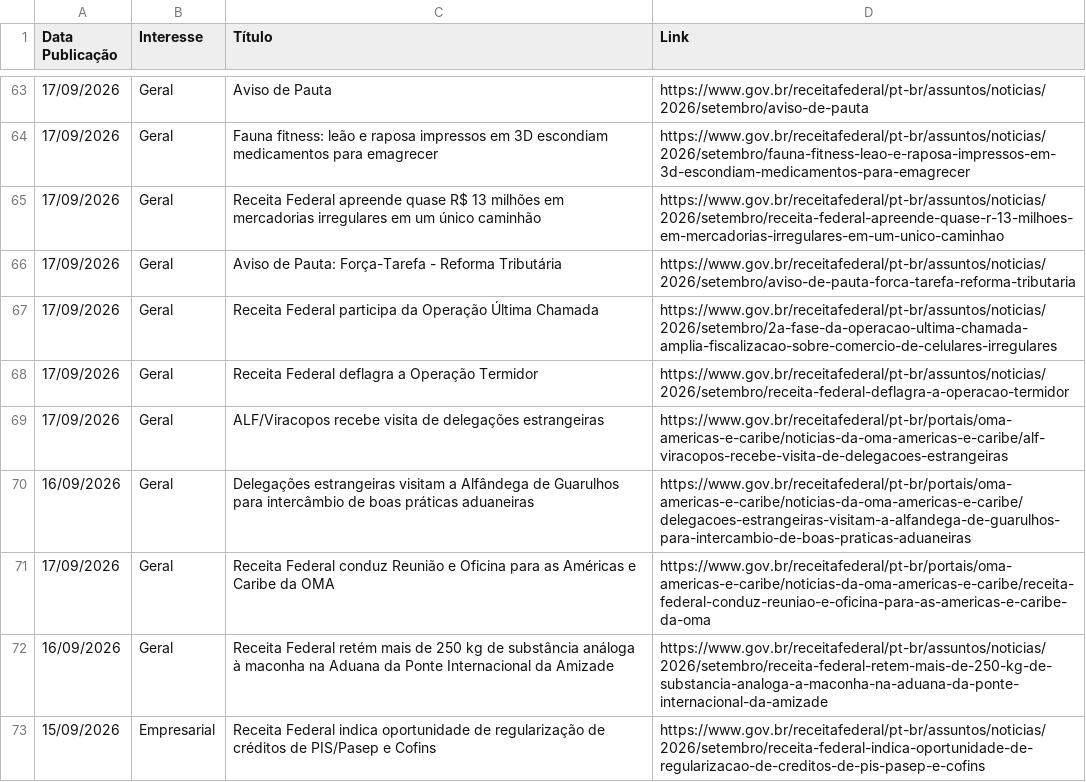
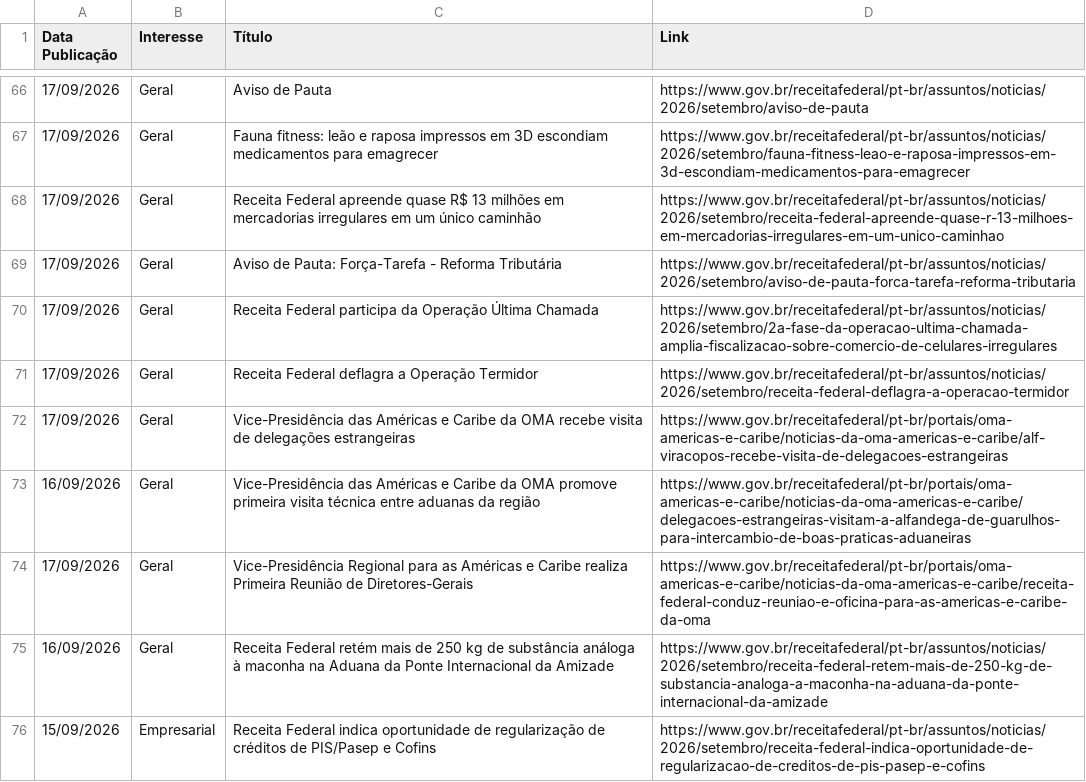
Before and after one commit to suporteagyle/automacao-receita, a CSV file: noticias_receita.csv, drawn as a sheet; only a part is shown, gaps mark what is left out; the diff covers the shown part only.

```diff
--- a/noticias_receita.csv
+++ b/noticias_receita.csv
@@ -68,5 +71,5 @@ Data Publicação,Interesse,Título,Link
 17/09/2026,Geral,Receita Federal deflagra a Operação Termidor,https://www.gov.br/receitafederal/pt-br/assuntos/noticias/2026/setembro/receita-federal-deflagra-a-operacao-termidor
-17/09/2026,Geral,ALF/Viracopos recebe visita de delegações estrangeiras,https://www.gov.br/receitafederal/pt-br/portais/oma-americas-e-caribe/noticias-da-oma-americas-e-caribe/alf-viracopos-recebe-visita-de-delegacoes-estrangeiras
-16/09/2026,Geral,Delegações estrangeiras visitam a Alfândega de Guarulhos para intercâmbio de boas práticas aduaneiras,https://www.gov.br/receitafederal/pt-br/portais/oma-americas-e-caribe/noticias-da-oma-americas-e-caribe/delegacoes-estrangeiras-visitam-a-alfandega-de-guarulhos-para-intercambio-de-boas-praticas-aduaneiras
-17/09/2026,Geral,Receita Federal conduz Reunião e Oficina para as Américas e Caribe da OMA,https://www.gov.br/receitafederal/pt-br/portais/oma-americas-e-caribe/noticias-da-oma-americas-e-caribe/receita-federal-conduz-reuniao-e-oficina-para-as-americas-e-caribe-da-oma
+17/09/2026,Geral,Vice-Presidência das Américas e Caribe da OMA recebe visita de delegações estrangeiras,https://www.gov.br/receitafederal/pt-br/portais/oma-americas-e-caribe/noticias-da-oma-americas-e-caribe/alf-viracopos-recebe-visita-de-delegacoes-estrangeiras
+16/09/2026,Geral,Vice-Presidência das Américas e Caribe da OMA promove primeira visita técnica entre aduanas da região,https://www.gov.br/receitafederal/pt-br/portais/oma-americas-e-caribe/noticias-da-oma-americas-e-caribe/delegacoes-estrangeiras-visitam-a-alfandega-de-guarulhos-para-intercambio-de-boas-praticas-aduaneiras
+17/09/2026,Geral,Vice-Presidência Regional para as Américas e Caribe realiza Primeira Reunião de Diretores-Gerais,https://www.gov.br/receitafederal/pt-br/portais/oma-americas-e-caribe/noticias-da-oma-americas-e-caribe/receita-federal-conduz-reuniao-e-oficina-para-as-americas-e-caribe-da-oma
 16/09/2026,Geral,Receita Federal retém mais de 250 kg de substância análoga à maconha na Aduana da Ponte Internacional da Amizade,https://www.gov.br/receitafederal/pt-br/assuntos/noticias/2026/setembro/receita-federal-retem-mais-de-250-kg-de-substancia-analoga-a-maconha-na-aduana-da-ponte-internacional-da-amizade
```
Also changed, not shown: 3 added rows, 2 removed rows and 3 edited cells elsewhere in this file.
